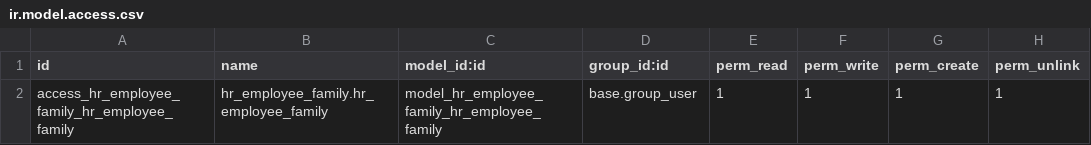
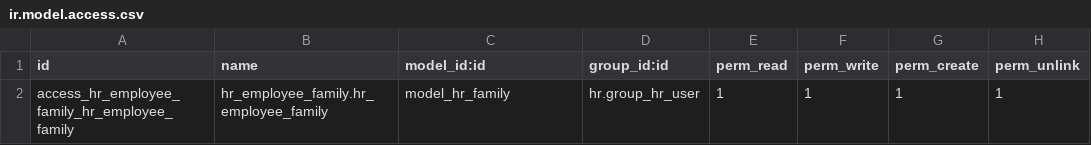
Before and after one commit to k1215tian/odoo_custom, a CSV file: hr_employee_family/security/ir.model.access.csv, drawn as a sheet.

Commit message:
[FIX]HR : finalise Family

```diff
--- a/hr_employee_family/security/ir.model.access.csv
+++ b/hr_employee_family/security/ir.model.access.csv
@@ -1,2 +1,2 @@
 id,name,model_id:id,group_id:id,perm_read,perm_write,perm_create,perm_unlink
-access_hr_employee_family_hr_employee_family,hr_employee_family.hr_employee_family,model_hr_employee_family_hr_employee_family,base.group_user,1,1,1,1
+access_hr_employee_family_hr_employee_family,hr_employee_family.hr_employee_family,model_hr_family,hr.group_hr_user,1,1,1,1
```
Also changed, not shown: 7 other files.
